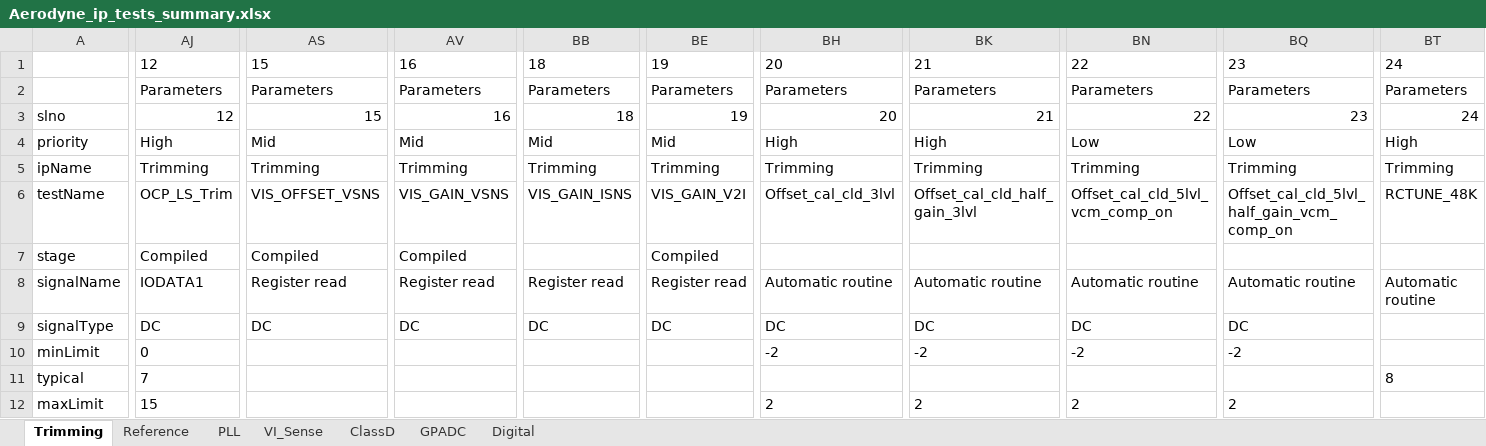
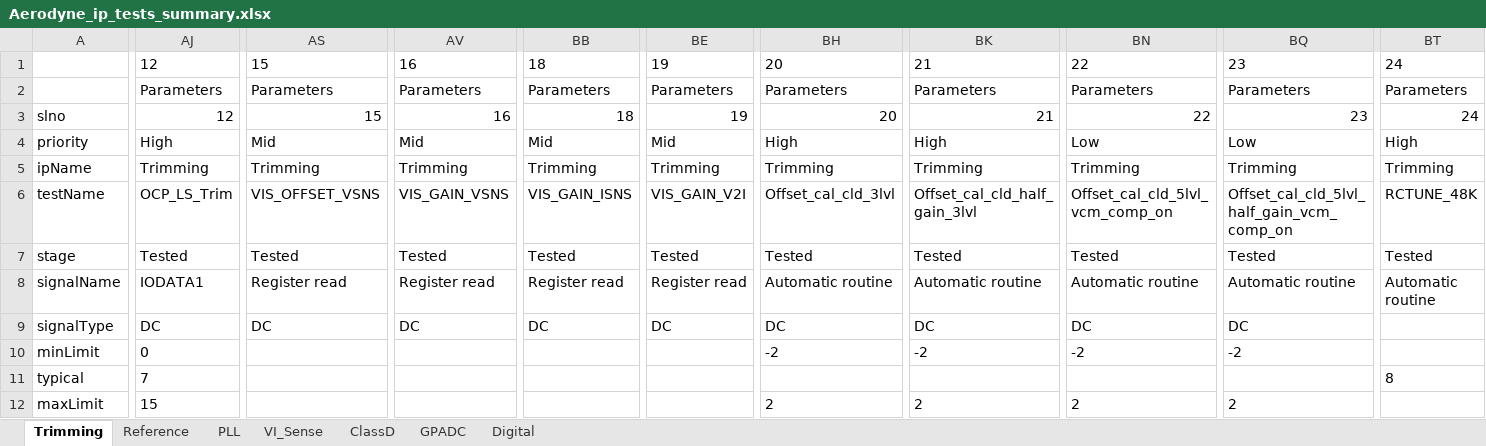
Before and after one commit to HarishKumarSedu/Aerodyne, an Excel workbook: Aerodyne_ip_tests_summary.xlsx, sheet Trimming, drawn as a sheet; only a part is shown, gaps mark what is left out; values as stored, in another font and other column widths than the file's, no borders; the diff covers the shown part only; the diff names each change by its address in the sheet, - before the commit and + after, or states it on an @@ line.

Commit message:
Add/update Aerodyne_ip_tests_summary.xlsx

```diff
--- a/Aerodyne_ip_tests_summary.xlsx (sheet Trimming)
+++ b/Aerodyne_ip_tests_summary.xlsx (sheet Trimming)
-AJ7: Compiled
+AJ7: Tested
-AS7: Compiled
+AS7: Tested
-AV7: Compiled
+AV7: Tested
-BB7: (empty)
+BB7: Tested
-BE7: Compiled
+BE7: Tested
-BH7: (empty)
+BH7: Tested
-BK7: (empty)
+BK7: Tested
-BN7: (empty)
+BN7: Tested
-BQ7: (empty)
+BQ7: Tested
-BT7: (empty)
+BT7: Tested
```
Also changed, not shown: 2 edited cells elsewhere in this sheet.
